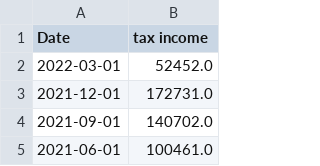
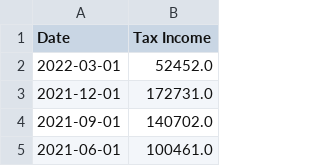
Before and after one commit to tonies1/chinesemacro, a CSV file: tax_income.csv, drawn as a sheet; only a part is shown.

Commit message:
Update tax_income.csv

```diff
--- a/tax_income.csv
+++ b/tax_income.csv
@@ -1,2 +1,2 @@
-Date,tax income
+Date,Tax Income
 2022-03-01,52452.0
```
